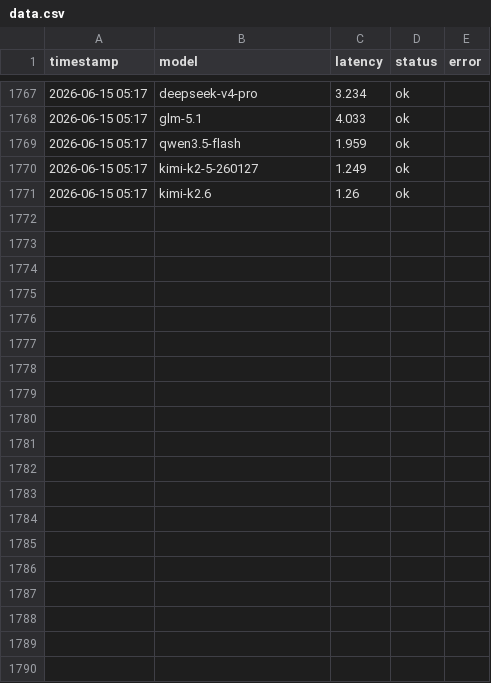
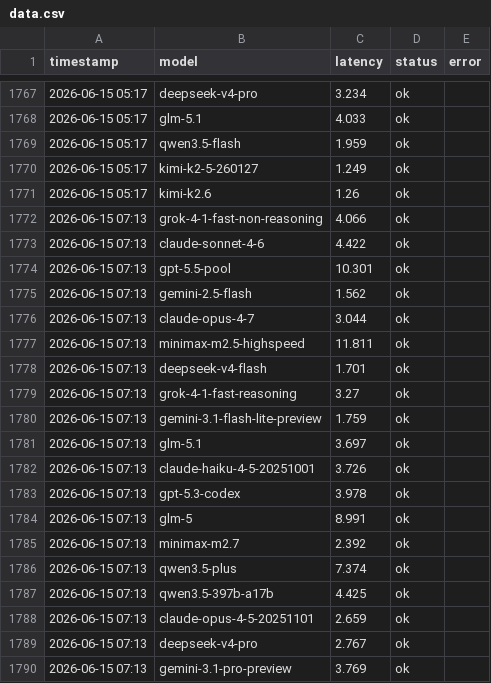
Before and after one commit to rongyinger/api-checker, a CSV file: docs/data.csv, drawn as a sheet; only a part is shown, gaps mark what is left out; the diff covers the shown part only; the diff names each change by its address in the sheet, - before the commit and + after, or states it on an @@ line.

```diff
--- a/docs/data.csv
+++ b/docs/data.csv
+row 1772: 2026-06-15 07:13 | grok-4-1-fast-non-reasoning | 4.066 | ok
+row 1773: 2026-06-15 07:13 | claude-sonnet-4-6 | 4.422 | ok
+row 1774: 2026-06-15 07:13 | gpt-5.5-pool | 10.301 | ok
+row 1775: 2026-06-15 07:13 | gemini-2.5-flash | 1.562 | ok
+row 1776: 2026-06-15 07:13 | claude-opus-4-7 | 3.044 | ok
+row 1777: 2026-06-15 07:13 | minimax-m2.5-highspeed | 11.811 | ok
+row 1778: 2026-06-15 07:13 | deepseek-v4-flash | 1.701 | ok
+row 1779: 2026-06-15 07:13 | grok-4-1-fast-reasoning | 3.27 | ok
+row 1780: 2026-06-15 07:13 | gemini-3.1-flash-lite-preview | 1.759 | ok
+row 1781: 2026-06-15 07:13 | glm-5.1 | 3.697 | ok
+row 1782: 2026-06-15 07:13 | claude-haiku-4-5-20251001 | 3.726 | ok
+row 1783: 2026-06-15 07:13 | gpt-5.3-codex | 3.978 | ok
+row 1784: 2026-06-15 07:13 | glm-5 | 8.991 | ok
+row 1785: 2026-06-15 07:13 | minimax-m2.7 | 2.392 | ok
+row 1786: 2026-06-15 07:13 | qwen3.5-plus | 7.374 | ok
+row 1787: 2026-06-15 07:13 | qwen3.5-397b-a17b | 4.425 | ok
+row 1788: 2026-06-15 07:13 | claude-opus-4-5-20251101 | 2.659 | ok
+row 1789: 2026-06-15 07:13 | deepseek-v4-pro | 2.767 | ok
+row 1790: 2026-06-15 07:13 | gemini-3.1-pro-preview | 3.769 | ok
```
Also changed, not shown: 12 added rows elsewhere in this file.
